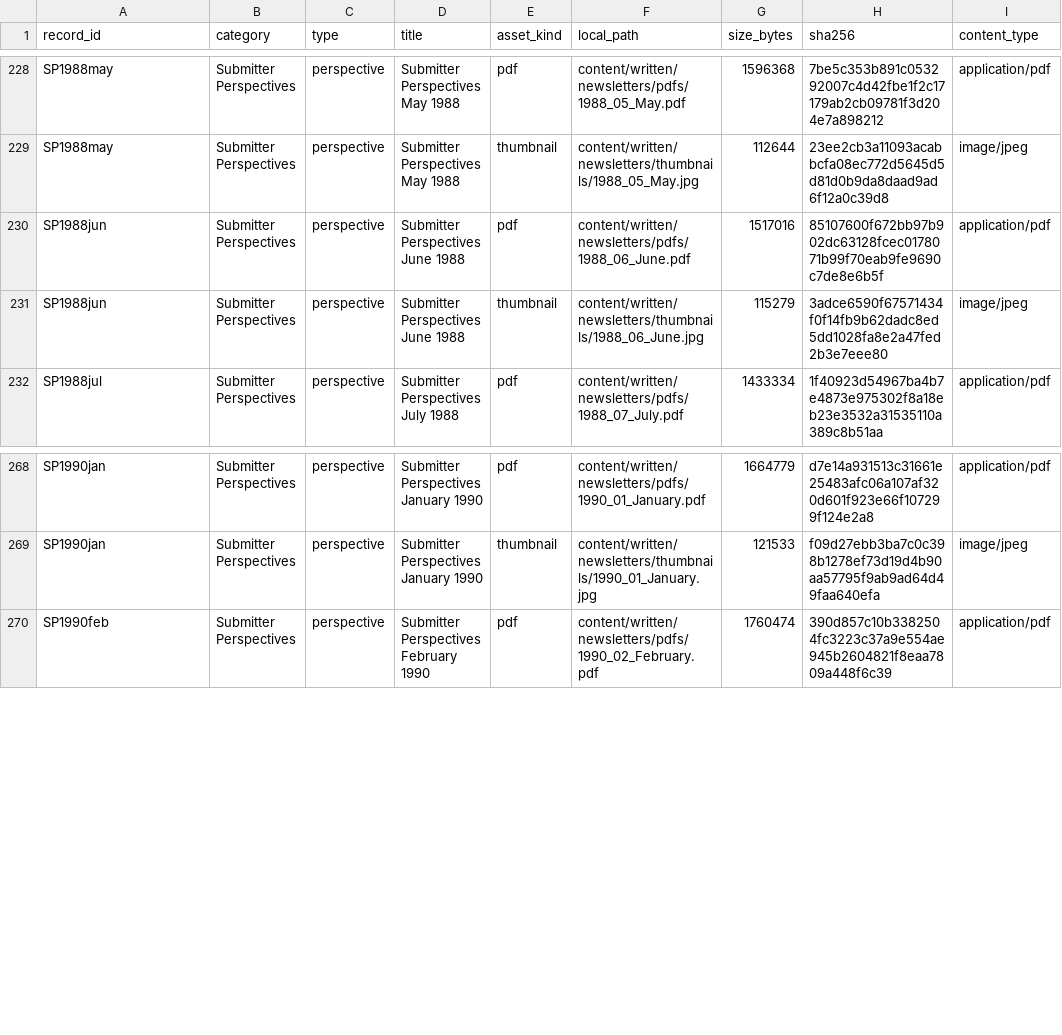
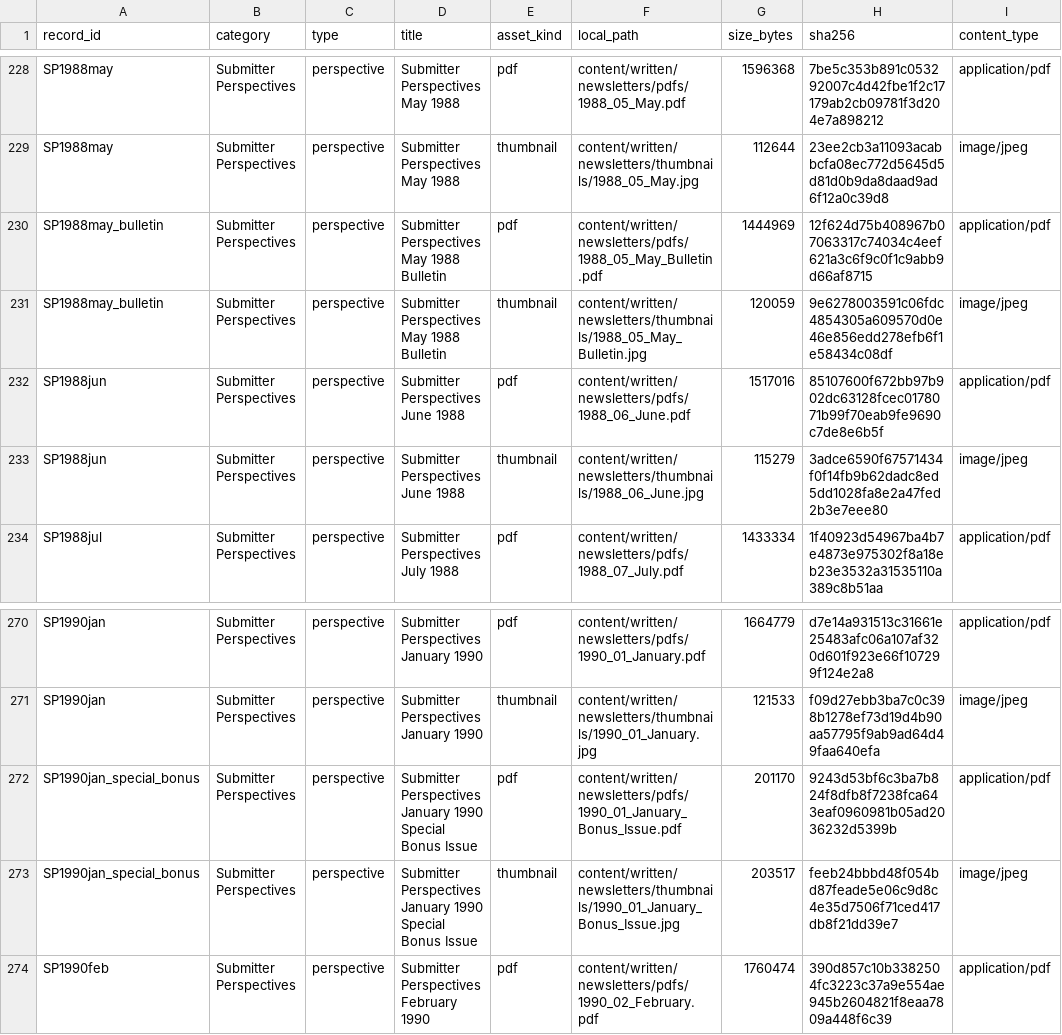
Before and after one commit to WikiSubmission/SubmissionArchives, a CSV file: public/data/generated_indices/ASSET_MANIFEST.csv, drawn as a sheet; only a part is shown, gaps mark what is left out.

Commit message:
feat: wire in the 1988 May Bulletin and 1990 January Bonus Issue
Both special editions were fully transcribed in data/catalog/newsletters.json
and already appeared in search with transcriptStatus: available, but had
no PDF or thumbnail: the existing link-derivation logic intentionally
skips filename-based resolution for non-regular edition types, since
deriving a filename from year/month/monthName would collide with the
regular issue of that same month.

Restores the actual scans (previously archived as apparently-orphaned
source data before their purpose was clear) as their own distinctly
named public assets, and gives special editions an explicit filename
lookup keyed by issue_id in both newsletterCatalog.ts and the catalog
generator, rather than the derived year/month/monthName pattern.

Verified: catalog regeneration produces correct pdfLink/thumbnailOverride
for both records, validate:catalog and verify:catalog (reproducibility)
both pass, tsc --noEmit is clean, and all 44 unit/integration tests pass.

```diff
--- a/public/data/generated_indices/ASSET_MANIFEST.csv
+++ b/public/data/generated_indices/ASSET_MANIFEST.csv
@@ -229,2 +229,4 @@ SP1988may,Submitter Perspectives,perspective,Submitter Perspectives May 1988,pdf
 SP1988may,Submitter Perspectives,perspective,Submitter Perspectives May 1988,thumbnail,content/written/newsletters/thumbnails/1988_05_May.jpg,112644,23ee2cb3a11093acabbcfa08ec772d5645d5d81d0b9da8daad9ad6f12a0c39d8,image/jpeg
+SP1988may_bulletin,Submitter Perspectives,perspective,Submitter Perspectives May 1988 Bulletin,pdf,content/written/newsletters/pdfs/1988_05_May_Bulletin.pdf,1444969,12f624d75b408967b07063317c74034c4eef621a3c6f9c0f1c9abb9d66af8715,application/pdf
+SP1988may_bulletin,Submitter Perspectives,perspective,Submitter Perspectives May 1988 Bulletin,thumbnail,content/written/newsletters/thumbnails/1988_05_May_Bulletin.jpg,120059,9e6278003591c06fdc4854305a609570d0e46e856edd278efb6f1e58434c08df,image/jpeg
 SP1988jun,Submitter Perspectives,perspective,Submitter Perspectives June 1988,pdf,content/written/newsletters/pdfs/1988_06_June.pdf,1517016,85107600f672bb97b902dc63128fcec0178071b99f70eab9fe9690c7de8e6b5f,application/pdf
@@ -269,2 +271,4 @@ SP1990jan,Submitter Perspectives,perspective,Submitter Perspectives January 1990
 SP1990jan,Submitter Perspectives,perspective,Submitter Perspectives January 1990,thumbnail,content/written/newsletters/thumbnails/1990_01_January.jpg,121533,f09d27ebb3ba7c0c398b1278ef73d19d4b90aa57795f9ab9ad64d49faa640efa,image/jpeg
+SP1990jan_special_bonus,Submitter Perspectives,perspective,Submitter Perspectives January 1990 Special Bonus Issue,pdf,content/written/newsletters/pdfs/1990_01_January_Bonus_Issue.pdf,201170,9243d53bf6c3ba7b824f8dfb8f7238fca643eaf0960981b05ad2036232d5399b,application/pdf
+SP1990jan_special_bonus,Submitter Perspectives,perspective,Submitter Perspectives January 1990 Special Bonus Issue,thumbnail,content/written/newsletters/thumbnails/1990_01_January_Bonus_Issue.jpg,203517,feeb24bbbd48f054bd87feade5e06c9d8c4e35d7506f71ced417db8f21dd39e7,image/jpeg
 SP1990feb,Submitter Perspectives,perspective,Submitter Perspectives February 1990,pdf,content/written/newsletters/pdfs/1990_02_February.pdf,1760474,390d857c10b3382504fc3223c37a9e554ae945b2604821f8eaa7809a448f6c39,application/pdf
```
Also changed, not shown: 9 other files.
